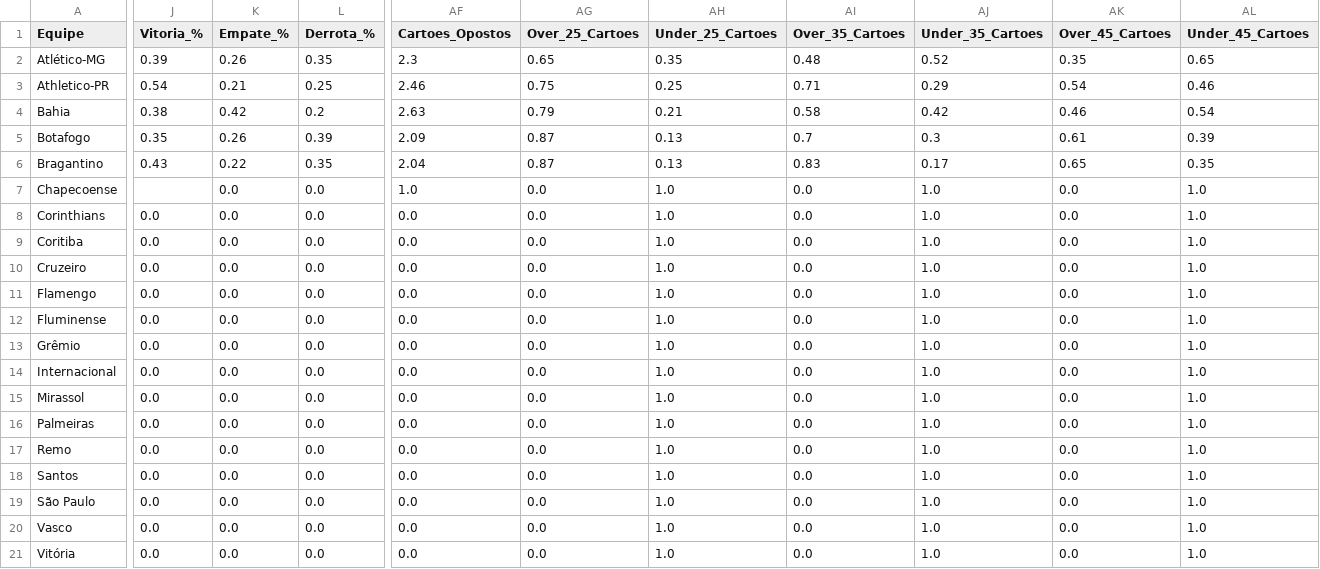
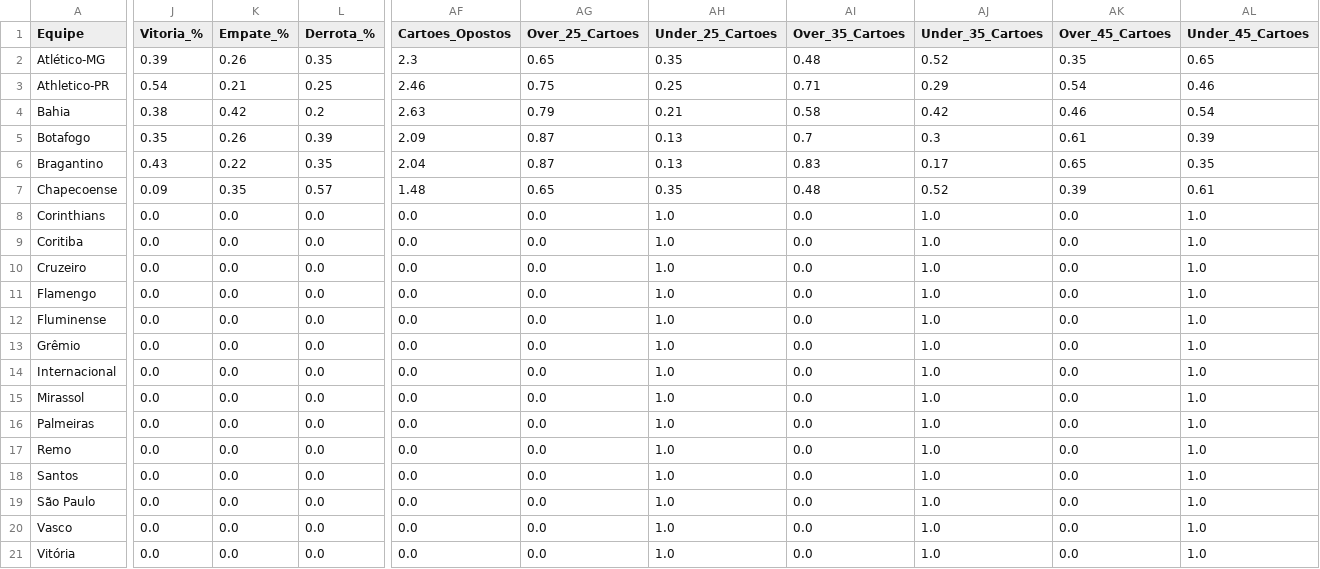
Before and after one commit to Sabonete190/bot-apostas, a CSV file: times_serie_a_completo.csv, drawn as a sheet; only a part is shown, gaps mark what is left out; the diff covers the shown part only; the diff names each change by its address in the sheet, - before the commit and + after, or states it on an @@ line.

Commit message:
Atualizando times_serie_a_completo.csv

```diff
--- a/times_serie_a_completo.csv
+++ b/times_serie_a_completo.csv
-J7 (Vitoria_%): (empty)
+J7 (Vitoria_%): 0.09
-K7 (Empate_%): 0.0
+K7 (Empate_%): 0.35
-L7 (Derrota_%): 0.0
+L7 (Derrota_%): 0.57
-AF7 (Cartoes_Opostos): 1.0
+AF7 (Cartoes_Opostos): 1.48
-AG7 (Over_25_Cartoes): 0.0
+AG7 (Over_25_Cartoes): 0.65
-AH7 (Under_25_Cartoes): 1.0
+AH7 (Under_25_Cartoes): 0.35
-AI7 (Over_35_Cartoes): 0.0
+AI7 (Over_35_Cartoes): 0.48
-AJ7 (Under_35_Cartoes): 1.0
+AJ7 (Under_35_Cartoes): 0.52
-AK7 (Over_45_Cartoes): 0.0
+AK7 (Over_45_Cartoes): 0.39
-AL7 (Under_45_Cartoes): 1.0
+AL7 (Under_45_Cartoes): 0.61
```
Also changed, not shown: 11 edited cells elsewhere in this file.
